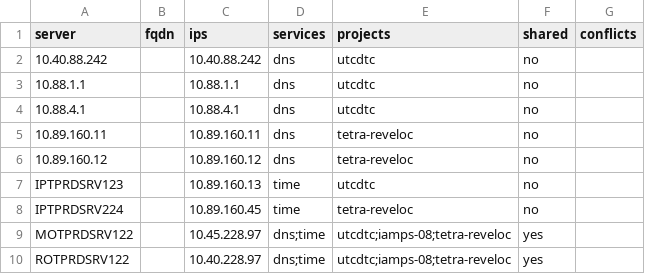
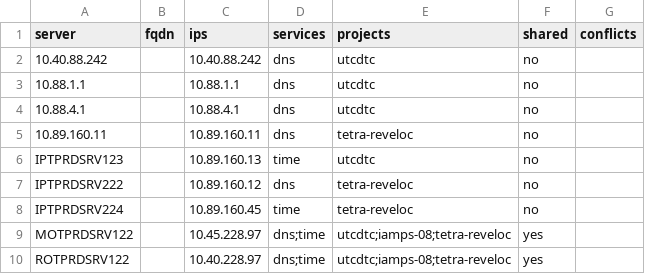
Before and after one commit to wenzelj/ase-csa, a CSV file: csa-context/estates/internal.qr.com.au/servers.csv, drawn as a sheet; removed rows and columns are numbered as before the commit, all else as after; the diff names each change by its address in the sheet, - before the commit and + after, or states it on an @@ line.

```diff
--- a/csa-context/estates/internal.qr.com.au/servers.csv
+++ b/csa-context/estates/internal.qr.com.au/servers.csv
-row 6: 10.89.160.12 |  | 10.89.160.12 | dns | tetra-reveloc | no
+row 7: IPTPRDSRV222 |  | 10.89.160.12 | dns | tetra-reveloc | no
```
Also changed, not shown: csa-context/estates/internal.qr.com.au/services.csv, 25 other files.
